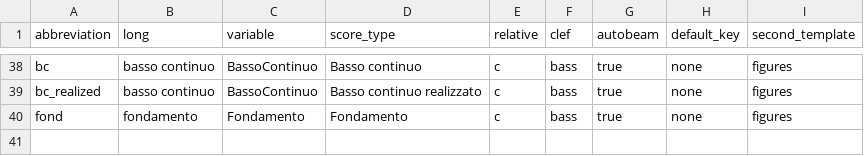
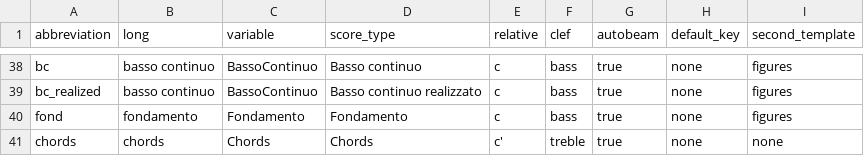
Before and after one commit to skafdasschaf/lilypond-tools, a CSV file: instrument_data.csv, drawn as a sheet; only a part is shown, gaps mark what is left out; the diff names each change by its address in the sheet, - before the commit and + after, or states it on an @@ line.

Commit message:
adds chord support to add_variables

```diff
--- a/instrument_data.csv
+++ b/instrument_data.csv
+row 41: chords | chords | Chords | Chords | c' | treble | true | none | none
```
Also changed, not shown: 3 other files.
